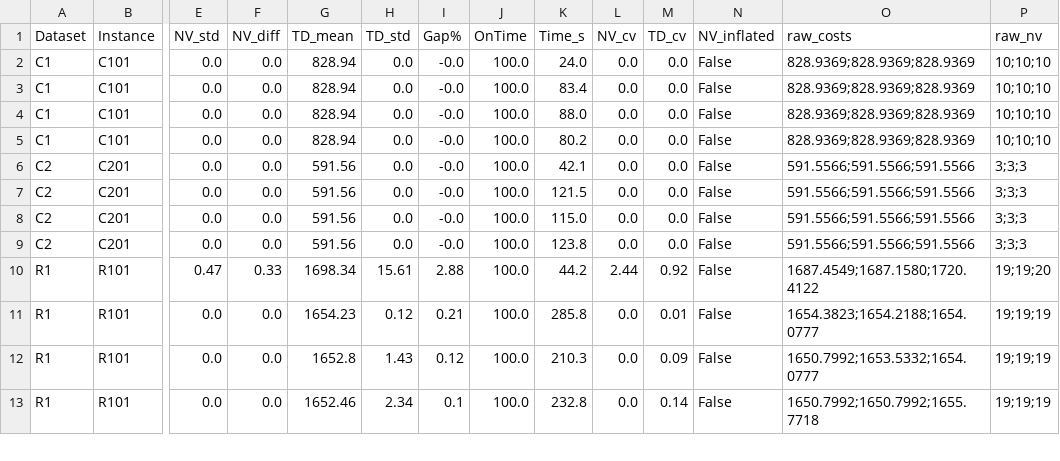
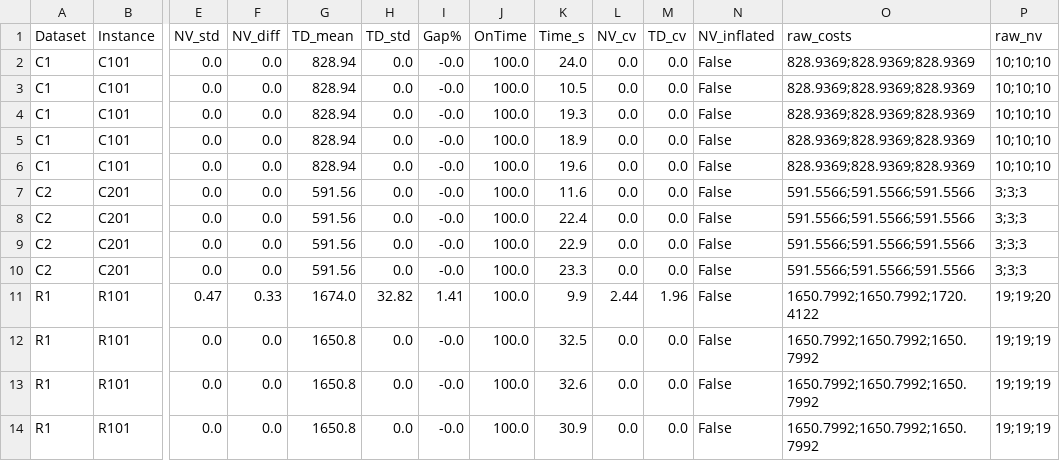
Before and after one commit to Thundercok/VRPTW-Research-Optimization, a CSV file: results/ultimate-phase4-verification/benchmark_checkpoint.csv, drawn as a sheet; only a part is shown, gaps mark what is left out; addresses are those after the commit; rows hold the shown columns only; the diff covers the shown part only; the diff names each change by its address in the sheet, - before the commit and + after, or states it on an @@ line.

```diff
--- a/results/ultimate-phase4-verification/benchmark_checkpoint.csv
+++ b/results/ultimate-phase4-verification/benchmark_checkpoint.csv
+row 3: C1 | C101 | 0.0 | 0.0 | 828.94 | 0.0 | -0.0 | 100.0 | 10.5 | 0.0 | 0.0 | False | 828.9369;828.9369;828.9369 | 10;10;10
-K4 (Time_s): 83.4
+K4 (Time_s): 19.3
-K5 (Time_s): 88.0
+K5 (Time_s): 18.9
-K6 (Time_s): 80.2
+K6 (Time_s): 19.6
-K7 (Time_s): 42.1
+K7 (Time_s): 11.6
-K8 (Time_s): 121.5
+K8 (Time_s): 22.4
-K9 (Time_s): 115.0
+K9 (Time_s): 22.9
-K10 (Time_s): 123.8
+K10 (Time_s): 23.3
-G11 (TD_mean): 1698.34
+G11 (TD_mean): 1674.0
-H11 (TD_std): 15.61
+H11 (TD_std): 32.82
-I11 (Gap%): 2.88
+I11 (Gap%): 1.41
-K11 (Time_s): 44.2
+K11 (Time_s): 9.9
-M11 (TD_cv): 0.92
+M11 (TD_cv): 1.96
-O11 (raw_costs): 1687.4549;1687.1580;1720.4122
+O11 (raw_costs): 1650.7992;1650.7992;1720.4122
-G12 (TD_mean): 1654.23
+G12 (TD_mean): 1650.8
-H12 (TD_std): 0.12
+H12 (TD_std): 0.0
-I12 (Gap%): 0.21
+I12 (Gap%): -0.0
-K12 (Time_s): 285.8
+K12 (Time_s): 32.5
-M12 (TD_cv): 0.01
+M12 (TD_cv): 0.0
-O12 (raw_costs): 1654.3823;1654.2188;1654.0777
+O12 (raw_costs): 1650.7992;1650.7992;1650.7992
-G13 (TD_mean): 1652.8
+G13 (TD_mean): 1650.8
-H13 (TD_std): 1.43
+H13 (TD_std): 0.0
-I13 (Gap%): 0.12
+I13 (Gap%): -0.0
-K13 (Time_s): 210.3
+K13 (Time_s): 32.6
-M13 (TD_cv): 0.09
+M13 (TD_cv): 0.0
-O13 (raw_costs): 1650.7992;1653.5332;1654.0777
+O13 (raw_costs): 1650.7992;1650.7992;1650.7992
-G14 (TD_mean): 1652.46
+G14 (TD_mean): 1650.8
-H14 (TD_std): 2.34
+H14 (TD_std): 0.0
-I14 (Gap%): 0.1
+I14 (Gap%): -0.0
-K14 (Time_s): 232.8
+K14 (Time_s): 30.9
-M14 (TD_cv): 0.14
+M14 (TD_cv): 0.0
-O14 (raw_costs): 1650.7992;1650.7992;1655.7718
+O14 (raw_costs): 1650.7992;1650.7992;1650.7992
```
Also changed, not shown: 24 edited cells elsewhere in this file, 8 other files.
